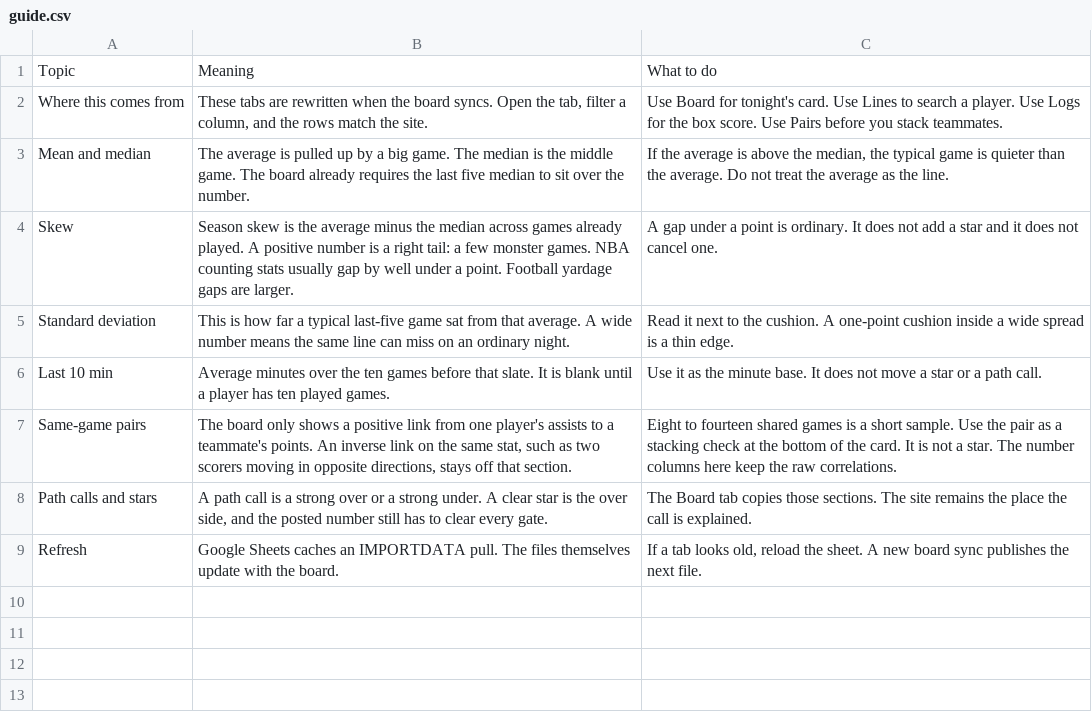
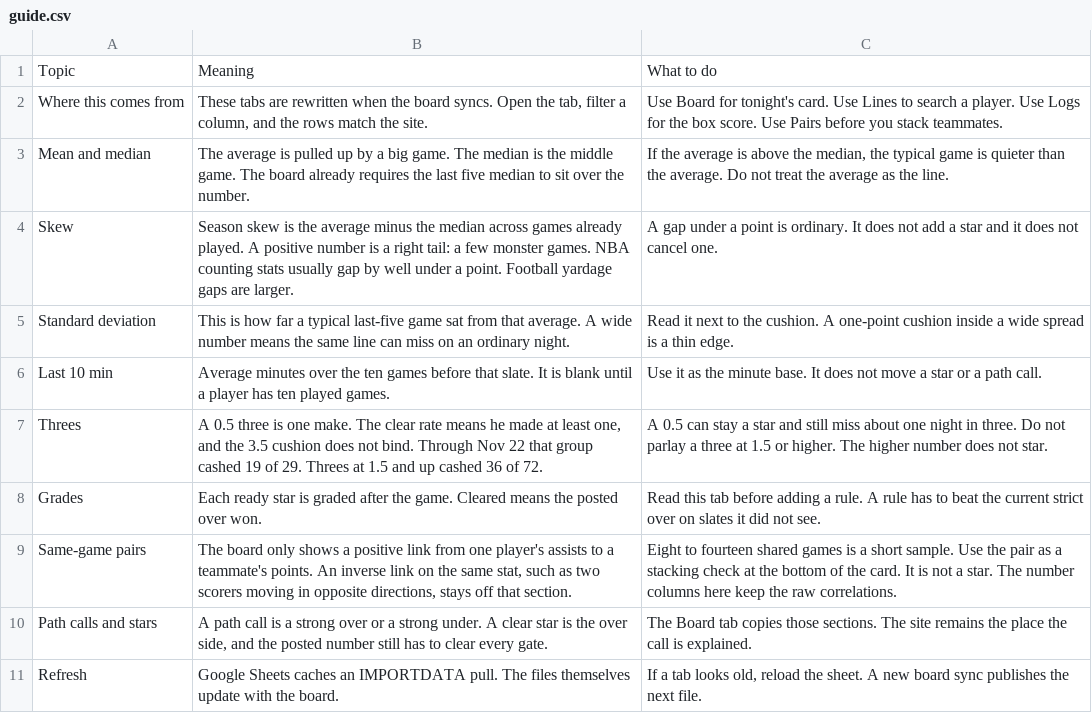
Before and after one commit to philiplee15/prop-comp, a CSV file: docs/data/sheet/guide.csv, drawn as a sheet.

```diff
--- a/docs/data/sheet/guide.csv
+++ b/docs/data/sheet/guide.csv
@@ -6,2 +6,4 @@ Standard deviation,This is how far a typical last-five game sat from that averag
 Last 10 min,Average minutes over the ten games before that slate. It is blank until a player has ten played games.,Use it as the minute base. It does not move a star or a path call.
+Threes,"A 0.5 three is one make. The clear rate means he made at least one, and the 3.5 cushion does not bind. Through Nov 22 that group cashed 19 of 29. Threes at 1.5 and up cashed 36 of 72.",A 0.5 can stay a star and still miss about one night in three. Do not parlay a three at 1.5 or higher. The higher number does not star.
+Grades,Each ready star is graded after the game. Cleared means the posted over won.,Read this tab before adding a rule. A rule has to beat the current strict over on slates it did not see.
 Same-game pairs,"The board only shows a positive link from one player's assists to a teammate's points. An inverse link on the same stat, such as two scorers moving in opposite directions, stays off that section.",Eight to fourteen shared games is a short sample. Use the pair as a stacking check at the bottom of the card. It is not a star. The number columns here keep the raw correlations.
```
Also changed, not shown: 5 other files.
